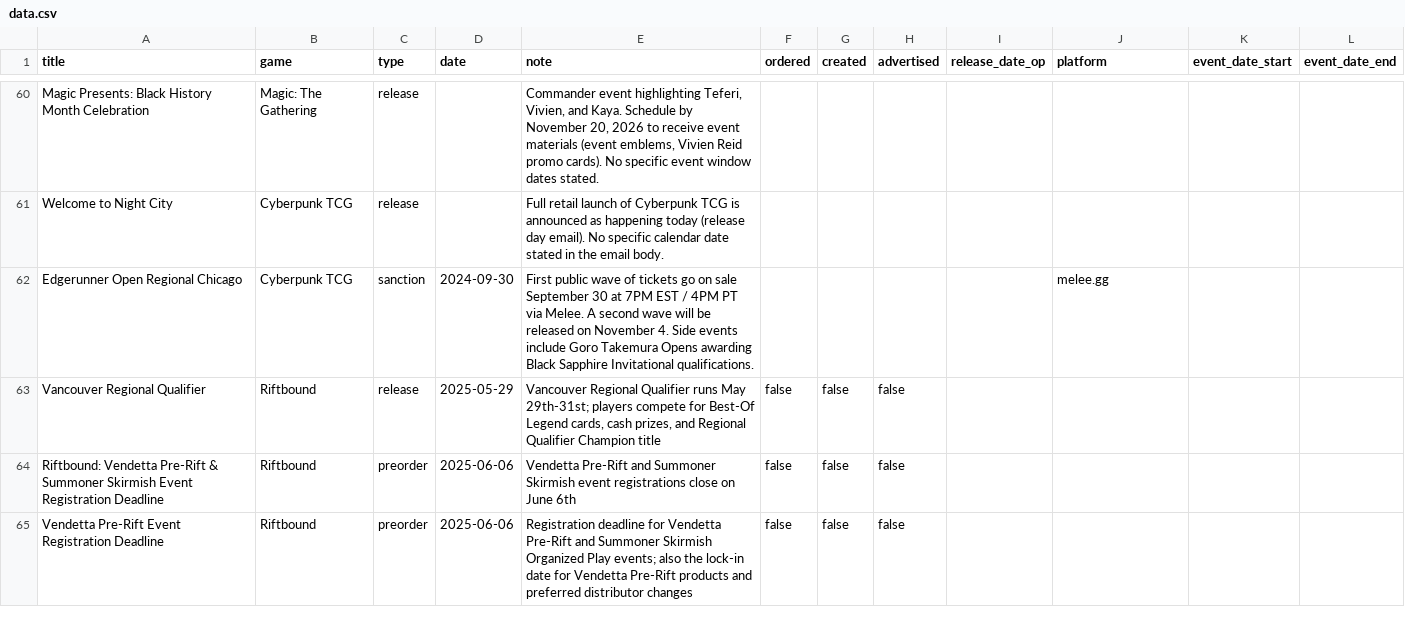
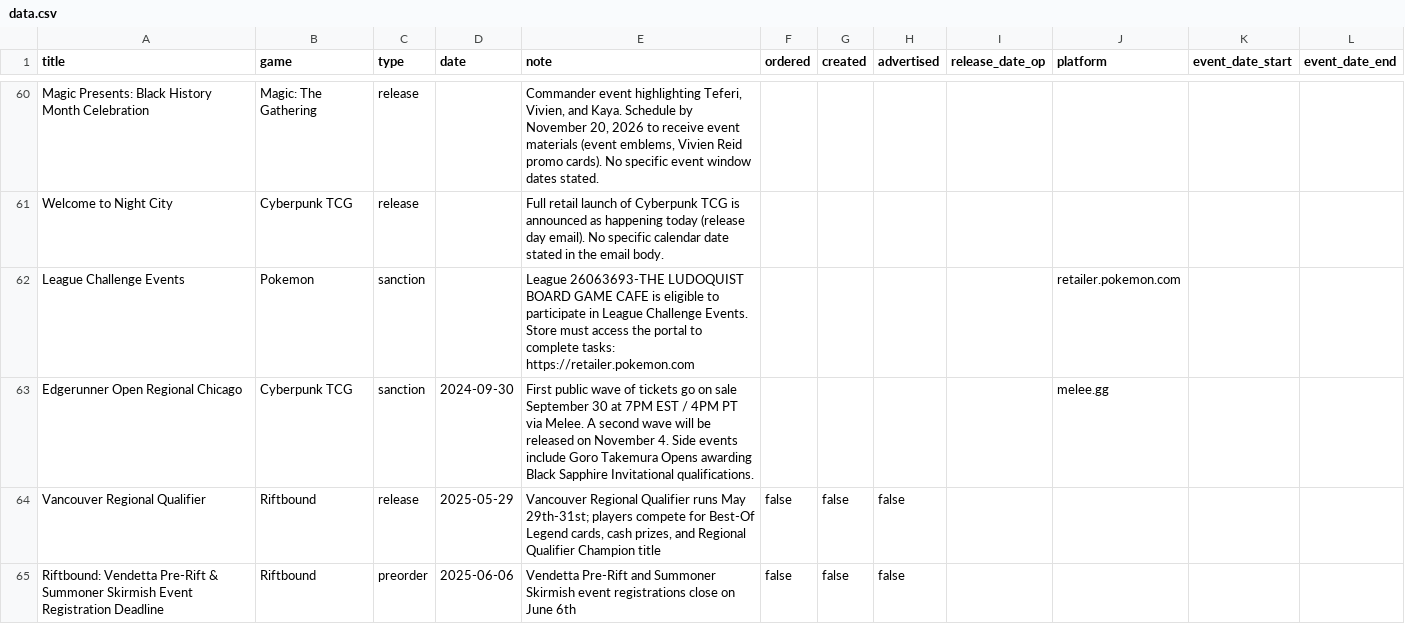
Before and after one commit to ludoquist-maker/tcg-tracker, a CSV file: data.csv, drawn as a sheet; only a part is shown, gaps mark what is left out; the shorter side is filled out with more unchanged rows.

Commit message:
Auto-update: success_1_events_added

```diff
--- a/data.csv
+++ b/data.csv
@@ -61,2 +61,3 @@ Magic Presents: Black History Month Celebration,Magic: The Gathering,release,,"C
 Welcome to Night City,Cyberpunk TCG,release,,Full retail launch of Cyberpunk TCG is announced as happening today (release day email). No specific calendar date stated in the email body.,,,,,,,
+League Challenge Events,Pokemon,sanction,,League 26063693-THE LUDOQUIST BOARD GAME CAFE is eligible to participate in League Challenge Events. Store must access the portal to complete tasks: https://retailer.pokemon.com,,,,,retailer.pokemon.com,,
 Edgerunner Open Regional Chicago,Cyberpunk TCG,sanction,2024-09-30,First public wave of tickets go on sale September 30 at 7PM EST / 4PM PT via Melee. A second wave will be released on November 4. Side events include Goro Takemura Opens awarding Black Sapphire Invitational qualifications.,,,,,melee.gg,,
```
